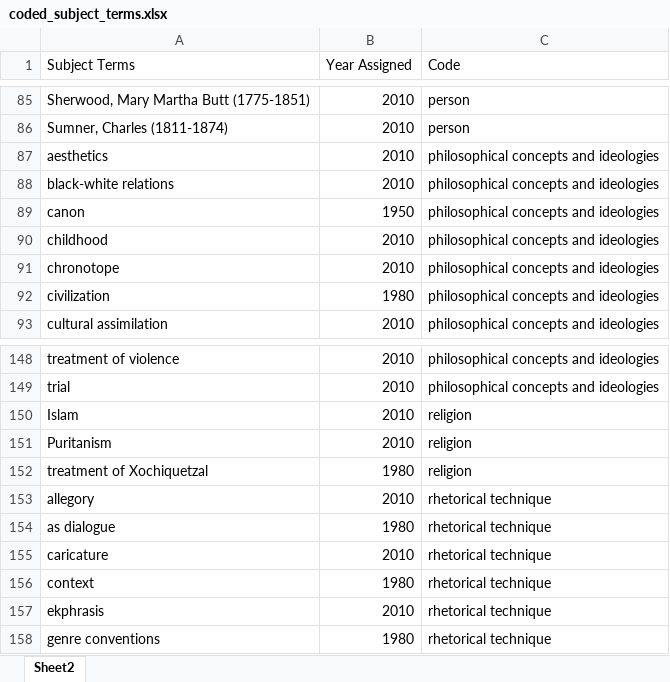
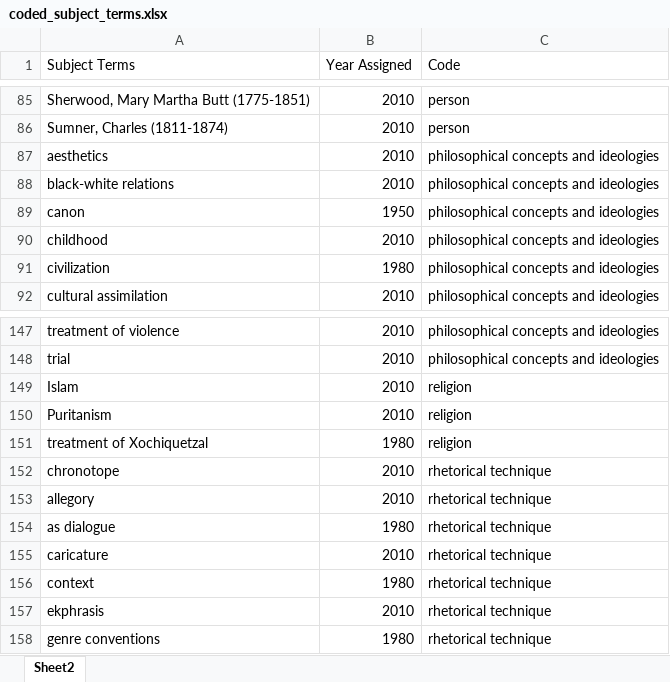
Before and after one commit to nfoasberg/ProjectTRIKE-American-Literature, an Excel workbook: xls/coded_subject_terms.xlsx, sheet Sheet2, drawn as a sheet; only a part is shown, gaps mark what is left out; values as stored, in another font and other column widths than the file's, no borders; removed rows and columns are numbered as before the commit, all else as after; the diff names each change by its address in the sheet, - before the commit and + after, or states it on an @@ line.

```diff
--- a/xls/coded_subject_terms.xlsx (sheet Sheet2)
+++ b/xls/coded_subject_terms.xlsx (sheet Sheet2)
-row 91: chronotope | 2010 | philosophical concepts and ideologies
+row 152: chronotope | 2010 | rhetorical technique
```
Also changed, not shown: xls/subject_author_analysis_repaired.xlsx, xls/subject_date_visualizations.xlsx, 24 other files.
